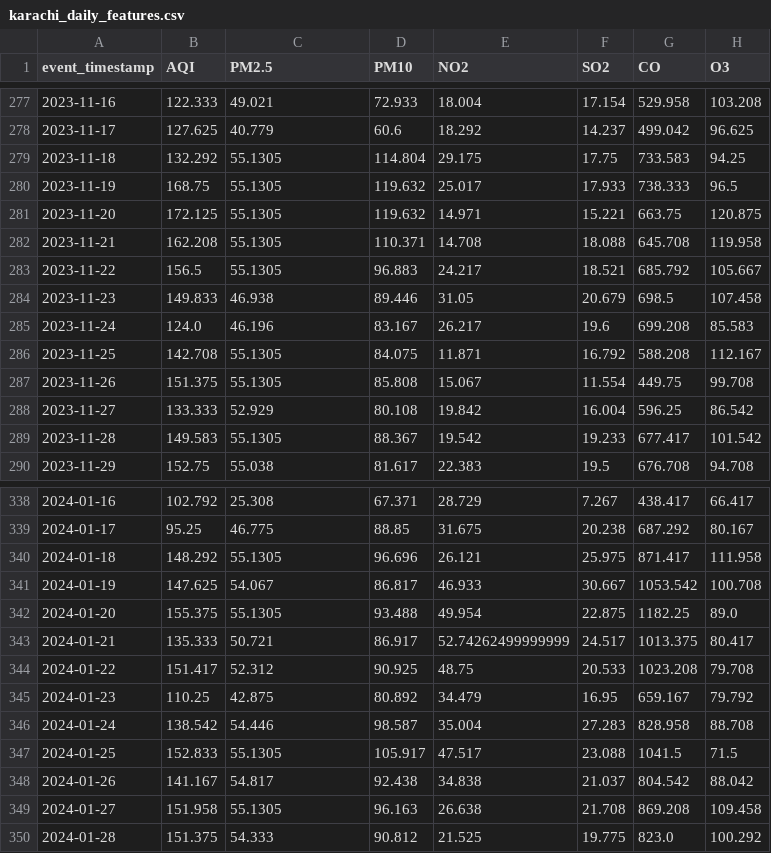
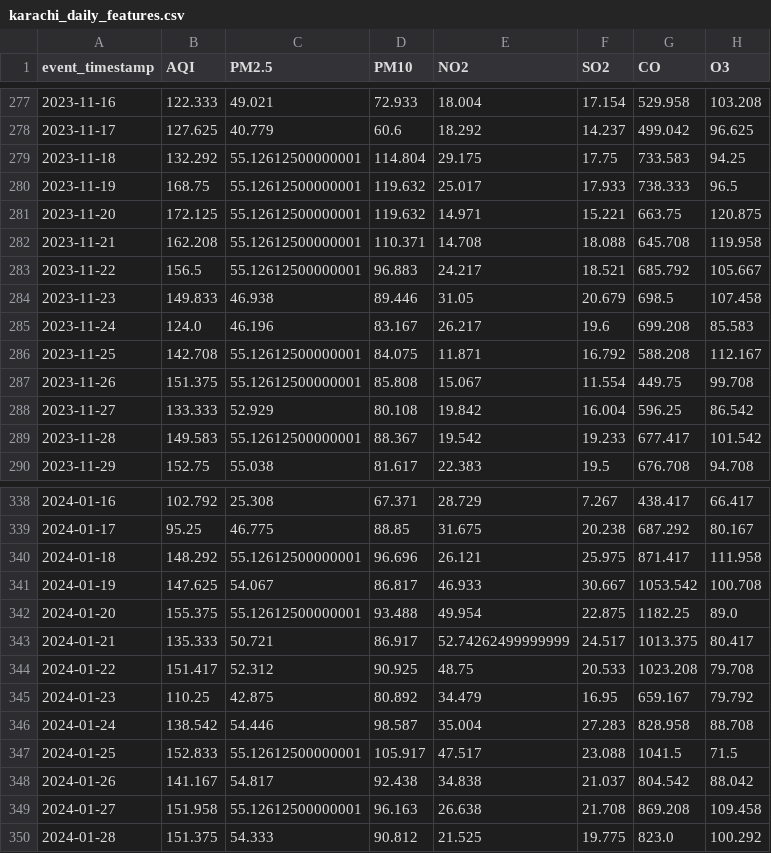
Before and after one commit to MuhammadHassanSiddiqui123/aqi-predictor, a CSV file: data/feature_store/karachi_daily_features.csv, drawn as a sheet; only a part is shown, gaps mark what is left out; the diff covers the shown part only; the diff names each change by its address in the sheet, - before the commit and + after, or states it on an @@ line.

```diff
--- a/data/feature_store/karachi_daily_features.csv
+++ b/data/feature_store/karachi_daily_features.csv
-C279:C283 (PM2.5): 55.1305
+C279:C283 (PM2.5): 55.12612500000001
-C286:C287 (PM2.5): 55.1305
+C286:C287 (PM2.5): 55.12612500000001
-C289 (PM2.5): 55.1305
+C289 (PM2.5): 55.12612500000001
-C340 (PM2.5): 55.1305
+C340 (PM2.5): 55.12612500000001
-C342 (PM2.5): 55.1305
+C342 (PM2.5): 55.12612500000001
-C347 (PM2.5): 55.1305
+C347 (PM2.5): 55.12612500000001
-C349 (PM2.5): 55.1305
+C349 (PM2.5): 55.12612500000001
```
Also changed, not shown: 64 edited cells elsewhere in this file.
